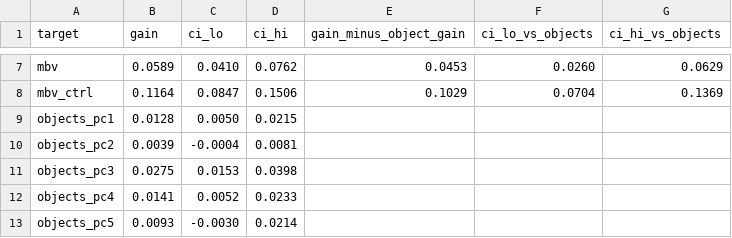
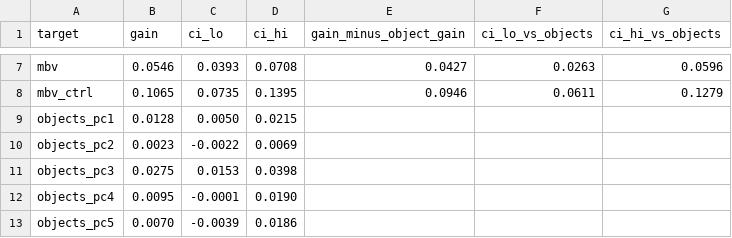
Before and after one commit to eliovi/moral_judgement_in_dinov2, a CSV file: results/round3/scale_gain_G_minus_S.csv, drawn as a sheet; only a part is shown, gaps mark what is left out; the diff covers the shown part only; the diff names each change by its address in the sheet, - before the commit and + after, or states it on an @@ line.

```diff
--- a/results/round3/scale_gain_G_minus_S.csv
+++ b/results/round3/scale_gain_G_minus_S.csv
-B7 (gain): 0.0589
+B7 (gain): 0.0546
-C7 (ci_lo): 0.0410
+C7 (ci_lo): 0.0393
-D7 (ci_hi): 0.0762
+D7 (ci_hi): 0.0708
-E7 (gain_minus_object_gain): 0.0453
+E7 (gain_minus_object_gain): 0.0427
-F7 (ci_lo_vs_objects): 0.0260
+F7 (ci_lo_vs_objects): 0.0263
-G7 (ci_hi_vs_objects): 0.0629
+G7 (ci_hi_vs_objects): 0.0596
-B8 (gain): 0.1164
+B8 (gain): 0.1065
-C8 (ci_lo): 0.0847
+C8 (ci_lo): 0.0735
-D8 (ci_hi): 0.1506
+D8 (ci_hi): 0.1395
-E8 (gain_minus_object_gain): 0.1029
+E8 (gain_minus_object_gain): 0.0946
-F8 (ci_lo_vs_objects): 0.0704
+F8 (ci_lo_vs_objects): 0.0611
-G8 (ci_hi_vs_objects): 0.1369
+G8 (ci_hi_vs_objects): 0.1279
-B10 (gain): 0.0039
+B10 (gain): 0.0023
-C10 (ci_lo): -0.0004
+C10 (ci_lo): -0.0022
-D10 (ci_hi): 0.0081
+D10 (ci_hi): 0.0069
-B12 (gain): 0.0141
+B12 (gain): 0.0095
-C12 (ci_lo): 0.0052
+C12 (ci_lo): -0.0001
-D12 (ci_hi): 0.0233
+D12 (ci_hi): 0.0190
-B13 (gain): 0.0093
+B13 (gain): 0.0070
-C13 (ci_lo): -0.0030
+C13 (ci_lo): -0.0039
-D13 (ci_hi): 0.0214
+D13 (ci_hi): 0.0186
```
Also changed, not shown: 30 edited cells elsewhere in this file, results/round3/scale_depth_best.csv.
